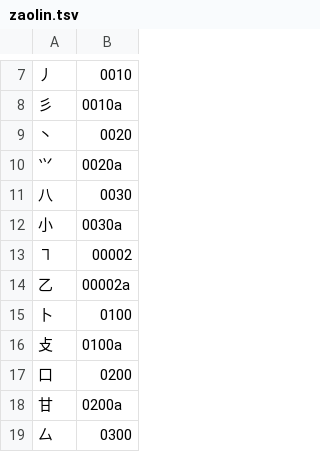
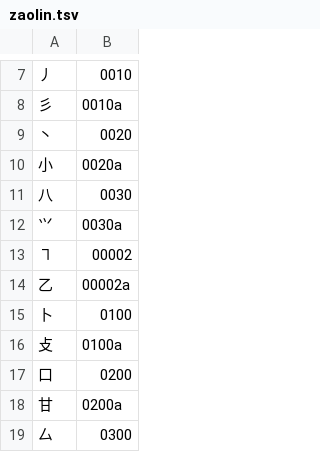
Before and after one commit to chenlin014/youxiong, a TSV file: zg-scheme/huaiyuan/chordmap/zaolin.tsv, drawn as a sheet; only a part is shown, gaps mark what is left out.

```diff
--- a/zg-scheme/huaiyuan/chordmap/zaolin.tsv
+++ b/zg-scheme/huaiyuan/chordmap/zaolin.tsv
@@ -9,5 +9,5 @@
 丶	0020
-⺍	0020a
+小	0020a
 八	0030
-小	0030a
+⺍	0030a
 ㇕	00002
```
Also changed, not shown: 1 other file.
